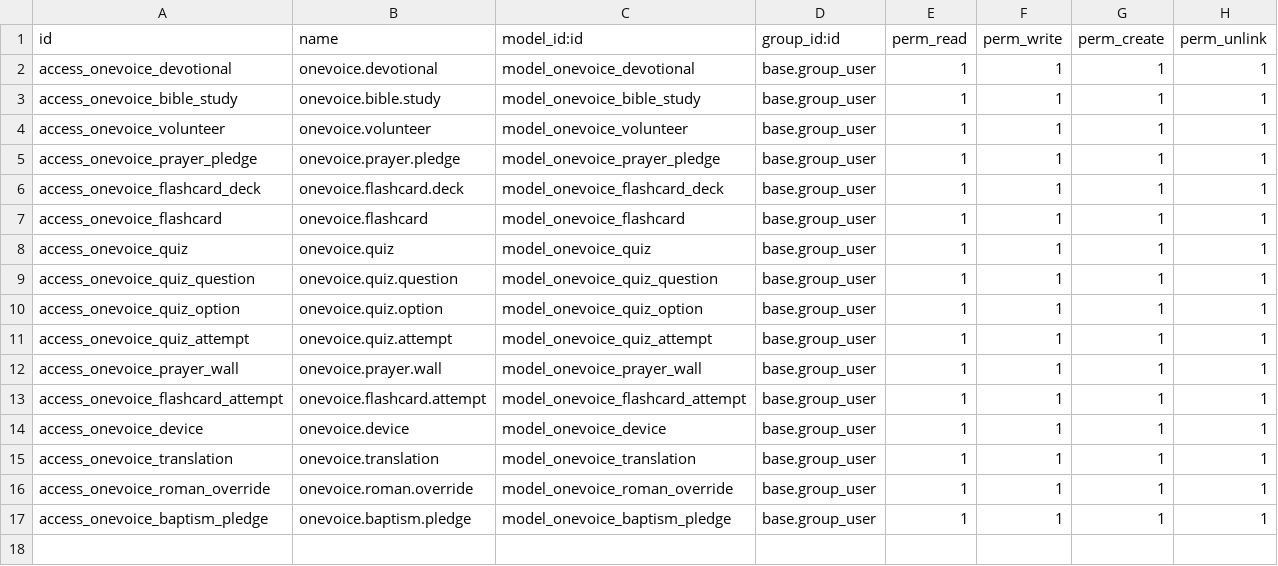
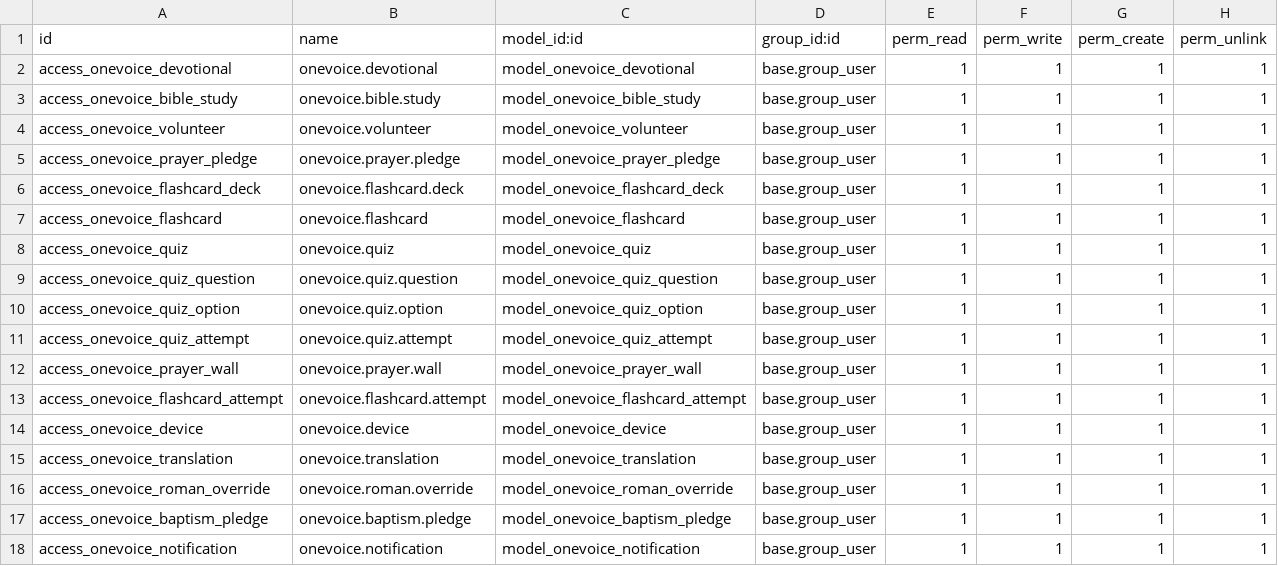
Before and after one commit to isaias322/Christian-Revive, a CSV file: onevoice27/security/ir.model.access.csv, drawn as a sheet; the diff names each change by its address in the sheet, - before the commit and + after, or states it on an @@ line.

```diff
--- a/onevoice27/security/ir.model.access.csv
+++ b/onevoice27/security/ir.model.access.csv
+row 18: access_onevoice_notification | onevoice.notification | model_onevoice_notification | base.group_user | 1 | 1 | 1 | 1
```
Also changed, not shown: 7 other files.
